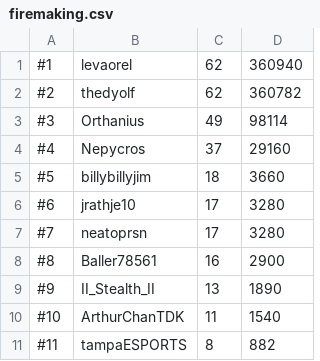
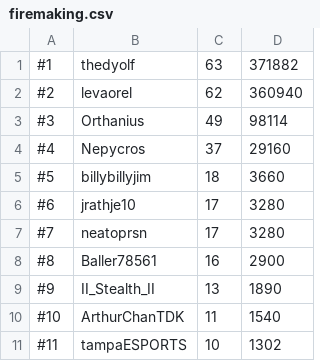
Before and after one commit to skillscape/skillscape, a CSV file: Skillbot/Hiscores/firemaking.csv, drawn as a sheet.

```diff
--- a/Skillbot/Hiscores/firemaking.csv
+++ b/Skillbot/Hiscores/firemaking.csv
@@ -1,3 +1,3 @@
-#1, levaorel, 62, 360940
-#2, thedyolf, 62, 360782
+#1, thedyolf, 63, 371882
+#2, levaorel, 62, 360940
 #3, Orthanius, 49, 98114
@@ -10,2 +10,2 @@
 #10, ArthurChanTDK, 11, 1540
-#11, tampaESPORTS, 8, 882
+#11, tampaESPORTS, 10, 1302
```
Also changed, not shown: Skillbot/Hiscores/mining.csv, Skillbot/Hiscores/total.csv, 1 other file.
